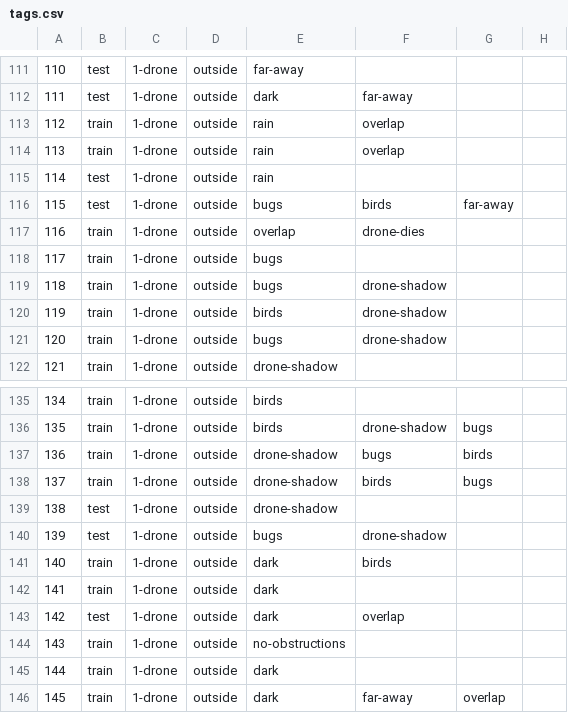
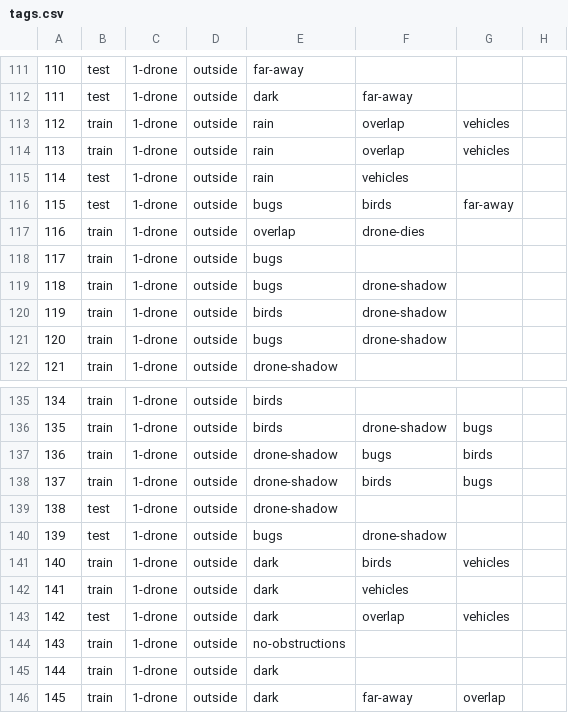
Before and after one commit to TENNLab-UTK/FRED-Labels, a CSV file: tags.csv, drawn as a sheet; only a part is shown, gaps mark what is left out.

Commit message:
added some vehicle labels

```diff
--- a/tags.csv
+++ b/tags.csv
@@ -112,5 +112,5 @@
 111, test , 1-drone, outside, dark, far-away
-112, train, 1-drone, outside, rain, overlap
-113, train, 1-drone, outside, rain, overlap
-114, test , 1-drone, outside, rain
+112, train, 1-drone, outside, rain, overlap, vehicles
+113, train, 1-drone, outside, rain, overlap, vehicles
+114, test , 1-drone, outside, rain, vehicles
 115, test , 1-drone, outside, bugs, birds, far-away
@@ -140,5 +140,5 @@
 139, test , 1-drone, outside, bugs, drone-shadow
-140, train, 1-drone, outside, dark, birds
-141, train, 1-drone, outside, dark
-142, test , 1-drone, outside, dark, overlap
+140, train, 1-drone, outside, dark, birds, vehicles
+141, train, 1-drone, outside, dark, vehicles
+142, test , 1-drone, outside, dark, overlap, vehicles
 143, train, 1-drone, outside, no-obstructions
```
